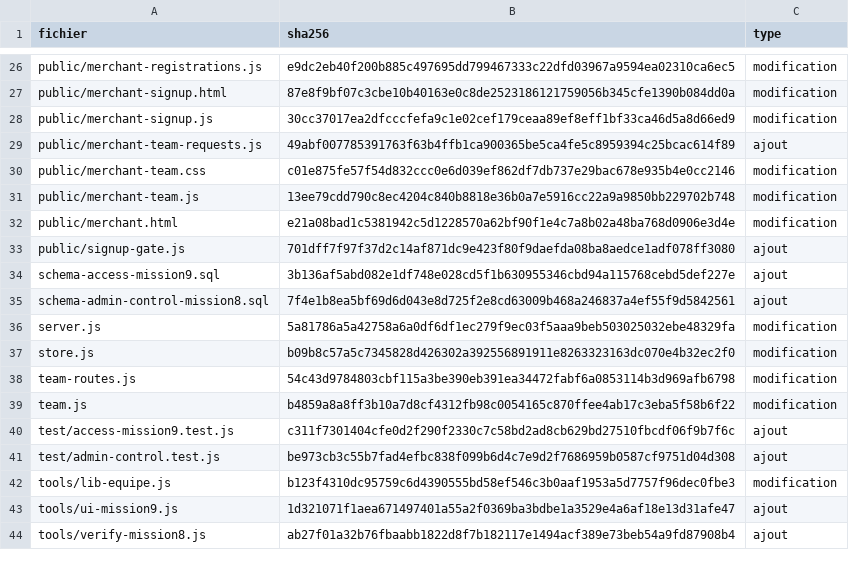
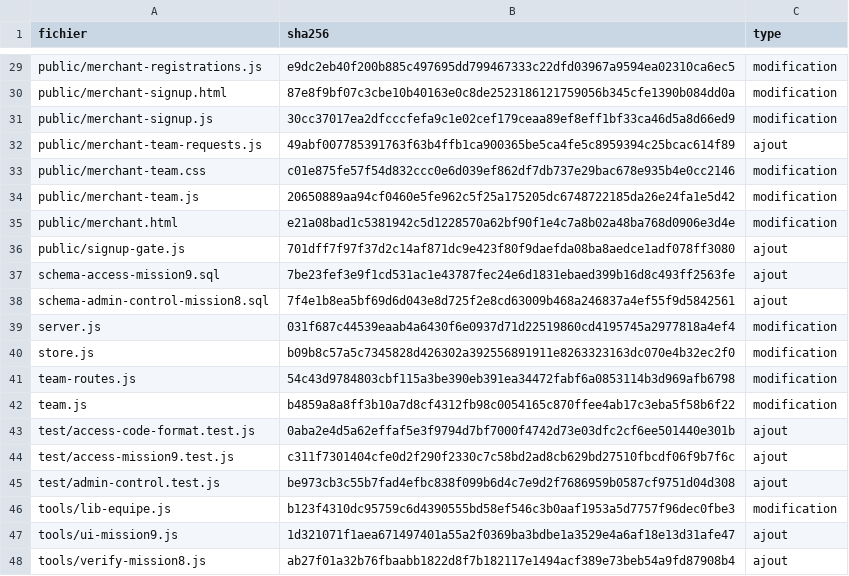
Before and after one commit to OMike09/Mike-QR, a CSV file: MANIFESTE-COLIS.csv, drawn as a sheet; only a part is shown, gaps mark what is left out; the diff covers the shown part only.

```diff
--- a/MANIFESTE-COLIS.csv
+++ b/MANIFESTE-COLIS.csv
@@ -30,8 +33,8 @@ public/merchant-team-requests.js,49abf007785391763f63b4ffb1ca900365be5ca4fe5c895
 public/merchant-team.css,c01e875fe57f54d832ccc0e6d039ef862df7db737e29bac678e935b4e0cc2146,modification
-public/merchant-team.js,13ee79cdd790c8ec4204c840b8818e36b0a7e5916cc22a9a9850bb229702b748,modification
+public/merchant-team.js,20650889aa94cf0460e5fe962c5f25a175205dc6748722185da26e24fa1e5d42,modification
 public/merchant.html,e21a08bad1c5381942c5d1228570a62bf90f1e4c7a8b02a48ba768d0906e3d4e,modification
 public/signup-gate.js,701dff7f97f37d2c14af871dc9e423f80f9daefda08ba8aedce1adf078ff3080,ajout
-schema-access-mission9.sql,3b136af5abd082e1df748e028cd5f1b630955346cbd94a115768cebd5def227e,ajout
+schema-access-mission9.sql,7be23fef3e9f1cd531ac1e43787fec24e6d1831ebaed399b16d8c493ff2563fe,ajout
 schema-admin-control-mission8.sql,7f4e1b8ea5bf69d6d043e8d725f2e8cd63009b468a246837a4ef55f9d5842561,ajout
-server.js,5a81786a5a42758a6a0df6df1ec279f9ec03f5aaa9beb503025032ebe48329fa,modification
+server.js,031f687c44539eaab4a6430f6e0937d71d22519860cd4195745a2977818a4ef4,modification
 store.js,b09b8c57a5c7345828d426302a392556891911e8263323163dc070e4b32ec2f0,modification
@@ -39,2 +42,3 @@ team-routes.js,54c43d9784803cbf115a3be390eb391ea34472fabf6a0853114b3d969afb6798,
 team.js,b4859a8a8ff3b10a7d8cf4312fb98c0054165c870ffee4ab17c3eba5f58b6f22,modification
+test/access-code-format.test.js,0aba2e4d5a62effaf5e3f9794d7bf7000f4742d73e03dfc2cf6ee501440e301b,ajout
 test/access-mission9.test.js,c311f7301404cfe0d2f290f2330c7c58bd2ad8cb629bd27510fbcdf06f9b7f6c,ajout
```
Also changed, not shown: 3 added rows and 7 edited cells elsewhere in this file, 14 other files.
